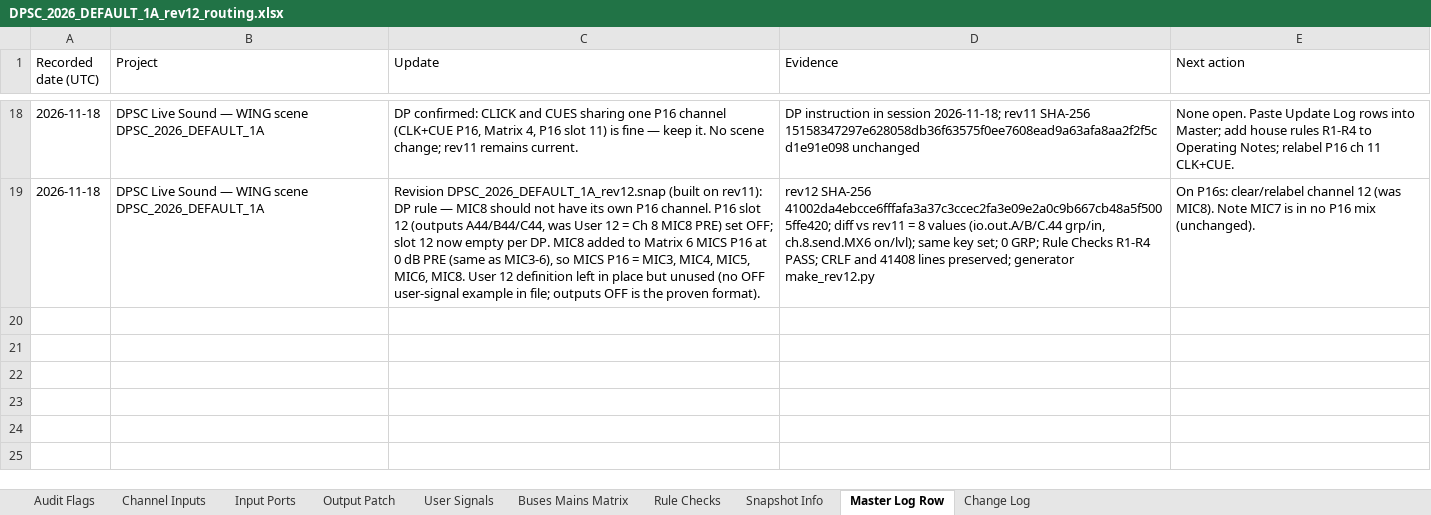
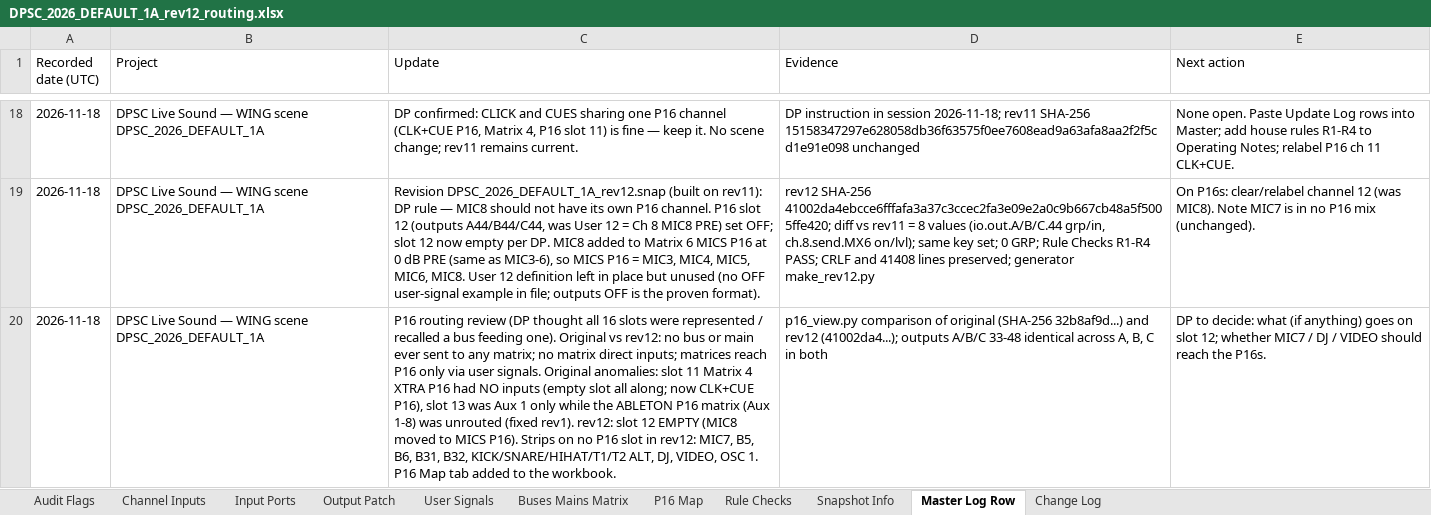
Before and after one commit to dpsouthcack/oneone, an Excel workbook: wing-routing/DPSC_2026_DEFAULT_1A_rev12_routing.xlsx, sheet Master Log Row, drawn as a sheet; only a part is shown, gaps mark what is left out; values as stored, in another font and other column widths than the file's, no borders; the diff names each change by its address in the sheet, - before the commit and + after, or states it on an @@ line.

```diff
--- a/wing-routing/DPSC_2026_DEFAULT_1A_rev12_routing.xlsx (sheet Master Log Row)
+++ b/wing-routing/DPSC_2026_DEFAULT_1A_rev12_routing.xlsx (sheet Master Log Row)
+sheet tab: P16 Map
+row 20: 2026-11-18 | DPSC Live Sound — WING scene DPSC_2026_DEFAULT_1A | P16 routing review (DP thought all 16 slots were represented / recalled a bus feeding one). Original vs rev12: no bus or main ever sent to any matrix; no matrix direct inputs; matrices reach P16 only via user signals. Original anomalies: slot 11 Matrix 4 XTRA P16 had NO inputs (empty slot all along; now CLK+CUE P16), slot 13 was Aux 1 only while the ABLETON P16 matrix (Aux 1-8) was unrouted (fixed rev1). rev12: slot 12 EMPTY (MIC8 moved to MICS P16). Strips on no P16 slot in rev12: MIC7, B5, B6, B31, B32, KICK/SNARE/HIHAT/T1/T2 ALT, DJ, VIDEO, OSC 1. P16 Map tab added to the workbook. | p16_view.py comparison of original (SHA-256 32b8af9d...) and rev12 (41002da4...); outputs A/B/C 33-48 identical across A, B, C in both | DP to decide: what (if anything) goes on slot 12; whether MIC7 / DJ / VIDEO should reach the P16s.
```
Also changed, not shown: 3 other files.
